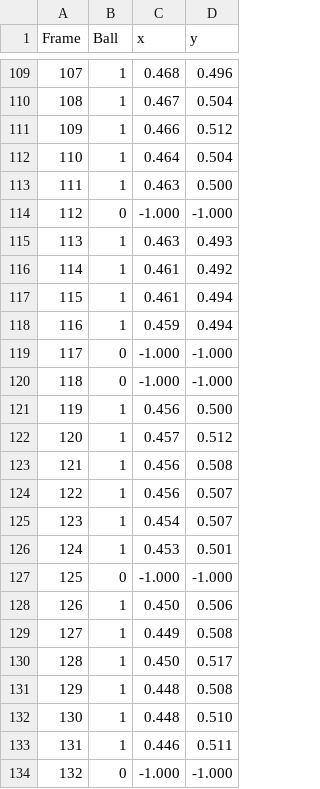
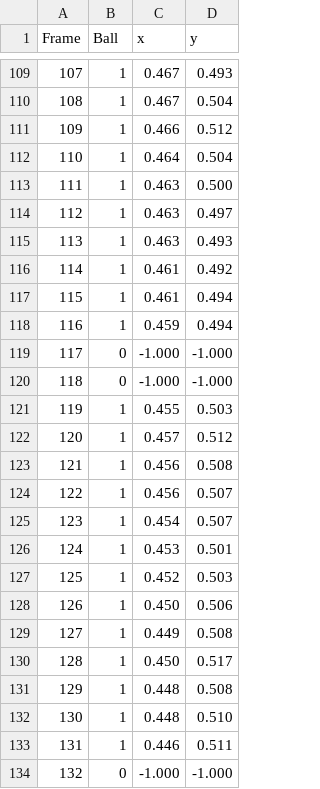
Before and after one commit to VictorUceda/TrackNet-Padel, a CSV file: raw_data/points/cleanVal/PremierRoma_Final_2_10_2.csv, drawn as a sheet; only a part is shown, gaps mark what is left out; the diff covers the shown part only.

```diff
--- a/raw_data/points/cleanVal/PremierRoma_Final_2_10_2.csv
+++ b/raw_data/points/cleanVal/PremierRoma_Final_2_10_2.csv
@@ -109,2 +109,2 @@ Frame,Ball,x,y
-107,1,0.468,0.496
+107,1,0.467,0.493
 108,1,0.467,0.504
@@ -113,3 +113,3 @@ Frame,Ball,x,y
 111,1,0.463,0.500
-112,0,-1.000,-1.000
+112,1,0.463,0.497
 113,1,0.463,0.493
@@ -120,3 +120,3 @@ Frame,Ball,x,y
 118,0,-1.000,-1.000
-119,1,0.456,0.500
+119,1,0.455,0.503
 120,1,0.457,0.512
@@ -126,3 +126,3 @@ Frame,Ball,x,y
 124,1,0.453,0.501
-125,0,-1.000,-1.000
+125,1,0.452,0.503
 126,1,0.450,0.506
```
Also changed, not shown: 34 edited cells elsewhere in this file.
